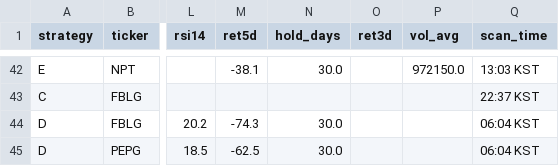
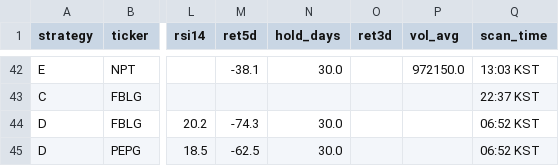
Before and after one commit to jayc950807/surge-scanner, a CSV file: data/history.csv, drawn as a sheet; only a part is shown, gaps mark what is left out; the diff names each change by its address in the sheet, - before the commit and + after, or states it on an @@ line.

```diff
--- a/data/history.csv
+++ b/data/history.csv
-Q44:Q45 (scan_time): 06:04 KST
+Q44:Q45 (scan_time): 06:52 KST
```
Also changed, not shown: 3 other files.
